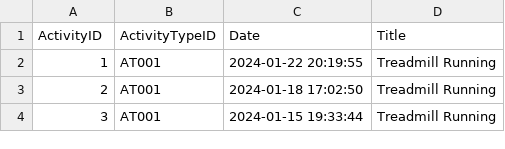
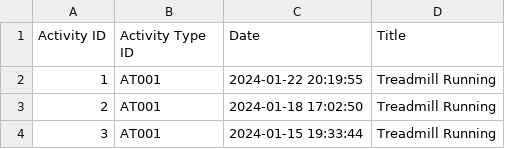
Before and after one commit to bernardtse/garmin-data-engineering, a CSV file: data/processed/activities.csv, drawn as a sheet; only a part is shown.

```diff
--- a/data/processed/activities.csv
+++ b/data/processed/activities.csv
@@ -1,2 +1,2 @@
-ActivityID,ActivityTypeID,Date,Title
+Activity ID,Activity Type ID,Date,Title
 1,AT001,2024-01-22 20:19:55,Treadmill Running
```
Also changed, not shown: data/processed/lap_metrics.csv, data/processed/performance_metrics.csv, 2 other files.
